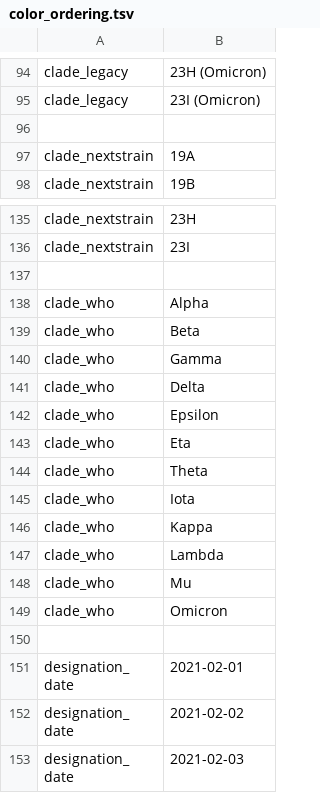
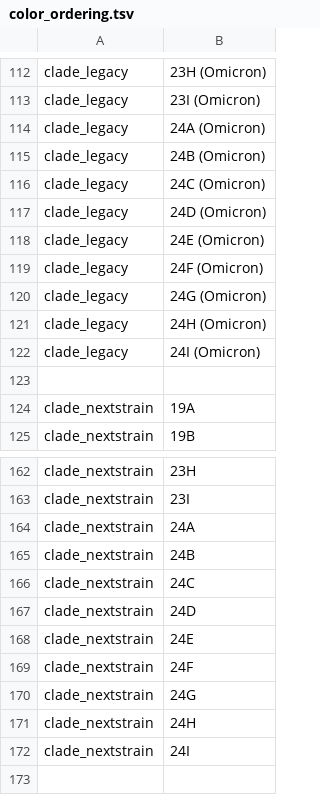
Before and after one commit to neherlab/nextclade_data_workflows, a TSV file: sars-cov-2/defaults/color_ordering.tsv, drawn as a sheet; only a part is shown, gaps mark what is left out; the shorter side is filled out with more unchanged rows; the diff covers the shown part only.

Commit message:
Add clades 24A-I to color_ordering.tsv

```diff
--- a/sars-cov-2/defaults/color_ordering.tsv
+++ b/sars-cov-2/defaults/color_ordering.tsv
@@ -95,2 +113,11 @@ clade_legacy	23H (Omicron)
 clade_legacy	23I (Omicron)
+clade_legacy	24A (Omicron)
+clade_legacy	24B (Omicron)
+clade_legacy	24C (Omicron)
+clade_legacy	24D (Omicron)
+clade_legacy	24E (Omicron)
+clade_legacy	24F (Omicron)
+clade_legacy	24G (Omicron)
+clade_legacy	24H (Omicron)
+clade_legacy	24I (Omicron)
 
@@ -136,2 +163,11 @@ clade_nextstrain	23H
 clade_nextstrain	23I
+clade_nextstrain	24A
+clade_nextstrain	24B
+clade_nextstrain	24C
+clade_nextstrain	24D
+clade_nextstrain	24E
+clade_nextstrain	24F
+clade_nextstrain	24G
+clade_nextstrain	24H
+clade_nextstrain	24I
 
```
Also changed, not shown: 18 added rows elsewhere in this file.
